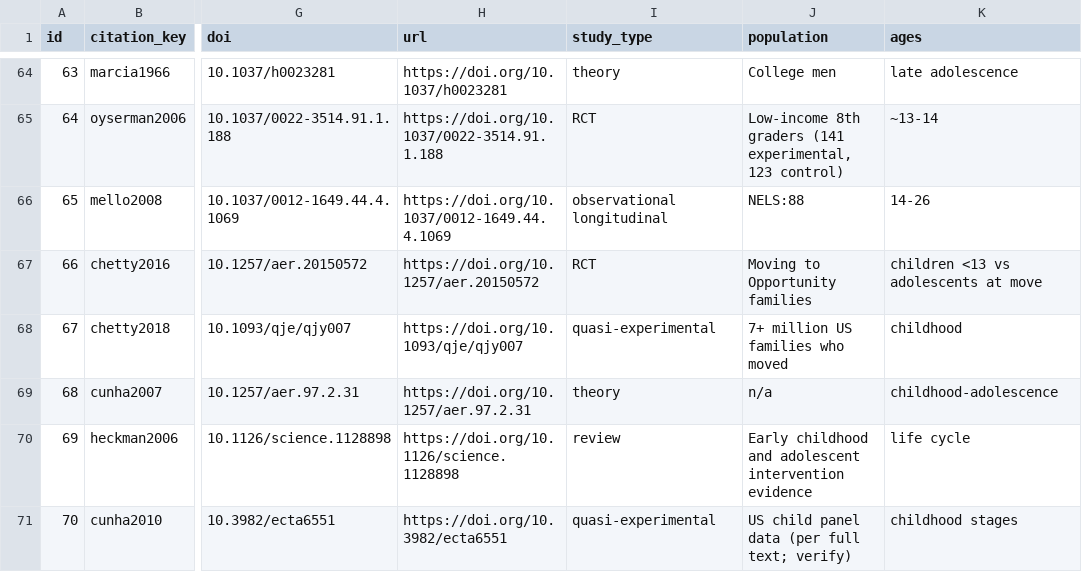
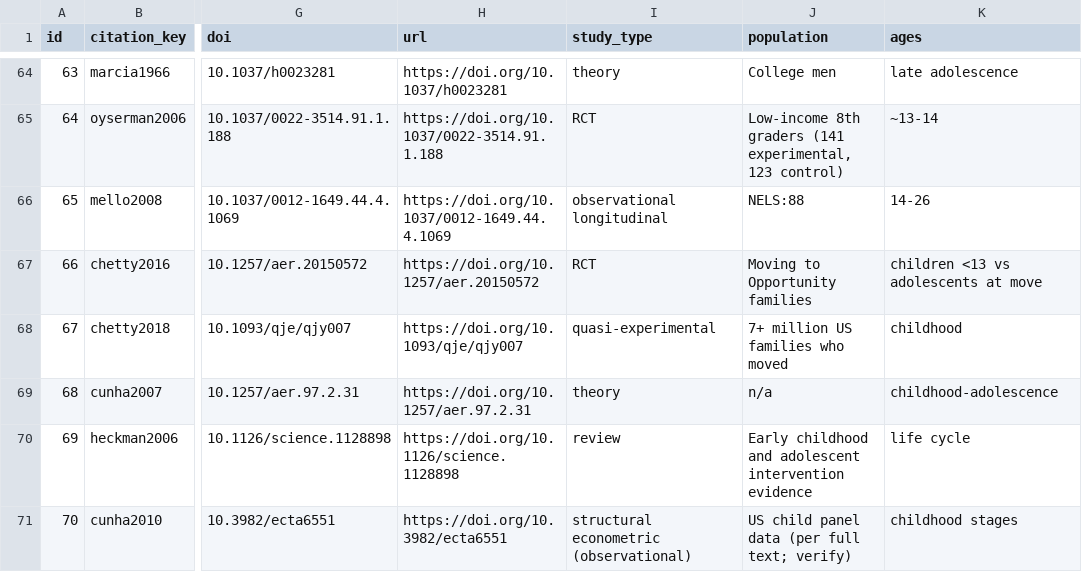
Before and after one commit to JonathanDoanePhD/turning_point_for_youth_mentorship, a CSV file: docs/evidence_matrix.csv, drawn as a sheet; only a part is shown, gaps mark what is left out; the diff covers the shown part only; the diff names each change by its address in the sheet, - before the commit and + after, or states it on an @@ line.

```diff
--- a/docs/evidence_matrix.csv
+++ b/docs/evidence_matrix.csv
-I71 (study_type): quasi-experimental
+I71 (study_type): structural econometric (observational)
```
Also changed, not shown: 20 edited cells elsewhere in this file, docs/fulltext_age_moderation.csv, 45 other files.
